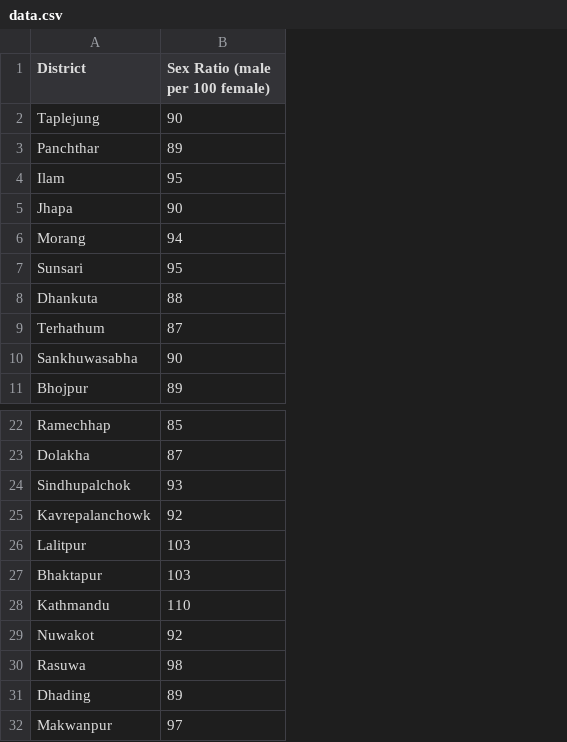
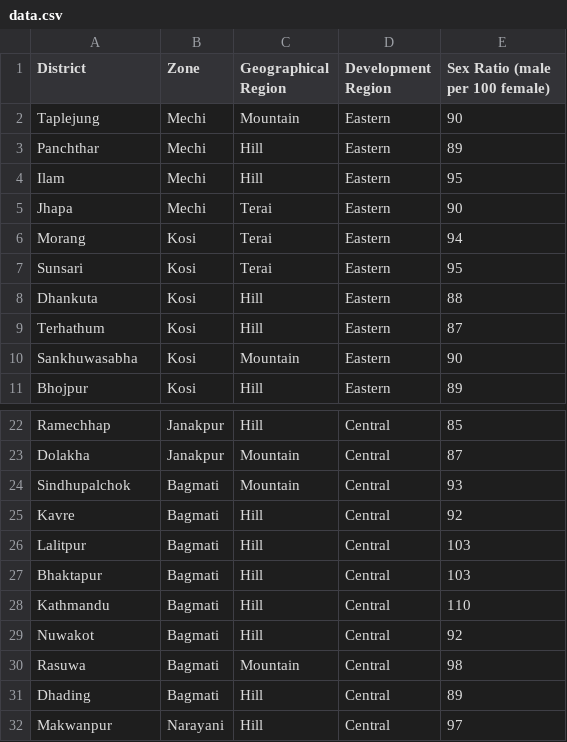
Before and after one commit to opennepal/odp-census, a CSV file: District wise Sex Ratio (male per 100 female ), 2011/data.csv, drawn as a sheet; only a part is shown, gaps mark what is left out; the diff names each change by its address in the sheet, - before the commit and + after, or states it on an @@ line.

Commit message:
updated data

```diff
--- a/District wise Sex Ratio (male per 100 female ), 2011/data.csv
+++ b/District wise Sex Ratio (male per 100 female ), 2011/data.csv
+column B (Zone), rows 2-11: Mechi | Mechi | Mechi | Mechi | Kosi | Kosi | Kosi | Kosi | Kosi | Kosi; rows 22-32: Janakpur | Janakpur | Bagmati | Bagmati | Bagmati | Bagmati | Bagmati | Bagmati | Bagmati | Bagmati | Narayani
+column C (Geographical Region), rows 2-11: Mountain | Hill | Hill | Terai | Terai | Terai | Hill | Hill | Mountain | Hill; rows 22-32: Hill | Mountain | Mountain | Hill | Hill | Hill | Hill | Hill | Mountain | Hill | Hill
+column D (Development Region), rows 2-11: all Eastern; rows 22-32: all Central
-A25 (District): Kavrepalanchowk
+A25 (District): Kavre
```
Also changed, not shown: Population Trend/data.csv, Under five year population in 2068-69/data.csv, 4 other files.
